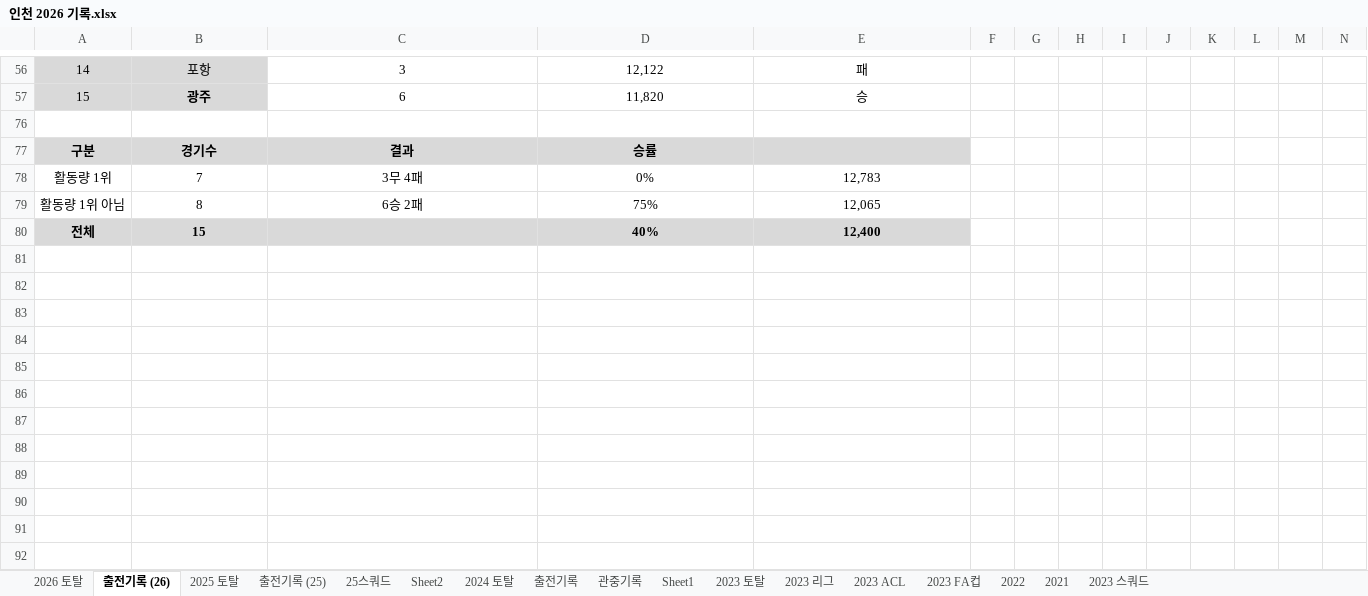
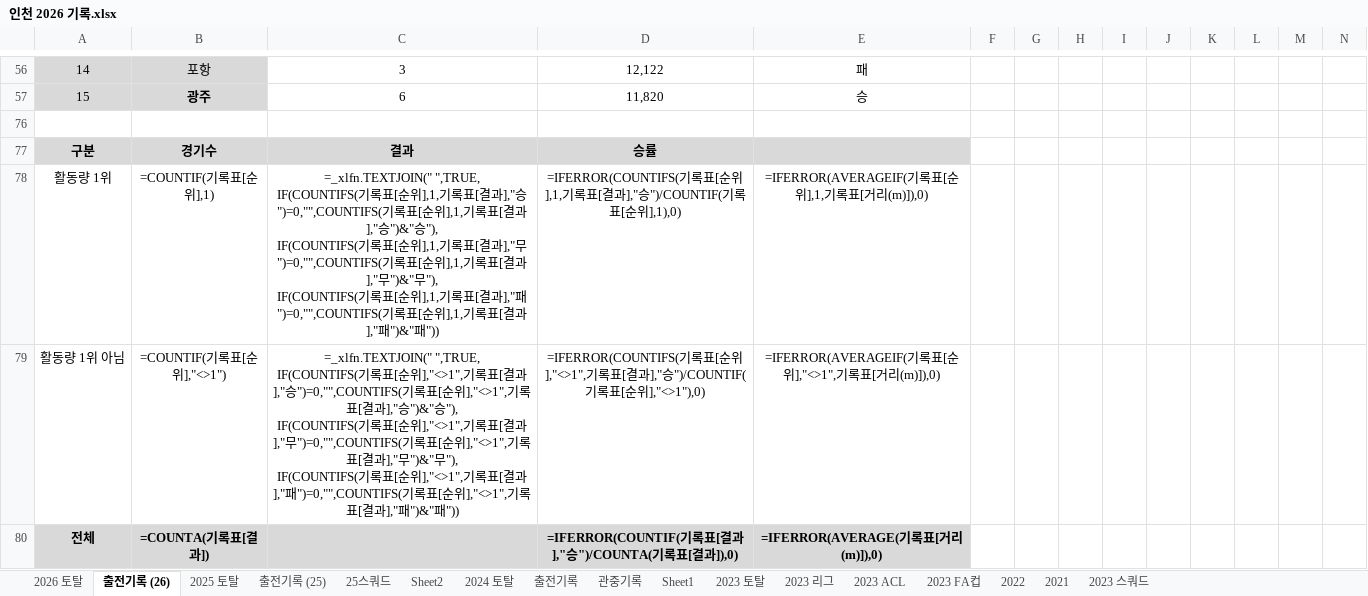
Before and after one commit to lhw1046-cell/incheon-2026, an Excel workbook: 인천 2026 기록.xlsx, sheet 출전기록 (26), drawn as a sheet; only a part is shown, gaps mark what is left out; values as stored, in another font and other column widths than the file's, no borders; formulas without a stored value are shown as written; conditional formats and table styles not drawn; removed rows and columns are numbered as before the commit, all else as after; rows hold the shown columns only; ↵ is a line break in a cell; the diff names each change by its address in the sheet, - before the commit and + after, or states it on an @@ line.

```diff
--- a/인천 2026 기록.xlsx (sheet 출전기록 (26))
+++ b/인천 2026 기록.xlsx (sheet 출전기록 (26))
-row 78: 활동량 1위 | 7 | 3무 4패 | 0% | 12,783
-row 79: 활동량 1위 아님 | 8 | 6승 2패 | 75% | 12,065
-row 80: 전체 | 15 |  | 40% | 12,400
+row 78: 활동량 1위 | =COUNTIF(기록표[순위],1) | =_xlfn.TEXTJOIN(" ",TRUE, ↵ IF(COUNTIFS(기록표[순위],1,기록표[결과],"승")=0,"",COUNTIFS(기록표[순위],1,기록표[결과],"승")&"승"), ↵ IF(COUNTIFS(기록표[순위],1,기록표[결과],"무")=0,"",COUNTIFS(기록표[순위],1,기록표[결과],"무")&"무"), ↵ IF(COUNTIFS(기록표[순위],1,기록표[결과],"패")=0,"",COUNTIFS(기록표[순위],1,기록표[결과],"패")&"패")) | =IFERROR(COUNTIFS(기록표[순위],1,기록표[결과],"승")/COUNTIF(기록표[순위],1),0) | =IFERROR(AVERAGEIF(기록표[순위],1,기록표[거리(m)]),0)
+row 79: 활동량 1위 아님 | =COUNTIF(기록표[순위],"<>1") | =_xlfn.TEXTJOIN(" ",TRUE, ↵ IF(COUNTIFS(기록표[순위],"<>1",기록표[결과],"승")=0,"",COUNTIFS(기록표[순위],"<>1",기록표[결과],"승")&"승"), ↵ IF(COUNTIFS(기록표[순위],"<>1",기록표[결과],"무")=0,"",COUNTIFS(기록표[순위],"<>1",기록표[결과],"무")&"무"), ↵ IF(COUNTIFS(기록표[순위],"<>1",기록표[결과],"패")=0,"",COUNTIFS(기록표[순위],"<>1",기록표[결과],"패")&"패")) | =IFERROR(COUNTIFS(기록표[순위],"<>1",기록표[결과],"승")/COUNTIF(기록표[순위],"<>1"),0) | =IFERROR(AVERAGEIF(기록표[순위],"<>1",기록표[거리(m)]),0)
+row 80: 전체 | =COUNTA(기록표[결과]) |  | =IFERROR(COUNTIF(기록표[결과],"승")/COUNTA(기록표[결과]),0) | =IFERROR(AVERAGE(기록표[거리(m)]),0)
```
Also changed, not shown: sheet 2025 토탈, sheet 2024 토탈, sheet 2023 토탈, sheet 2026 토탈, sheet 2023 ACL, sheet 2023 FA컵, 5 more sheets, hidden cells, 4 other files.
